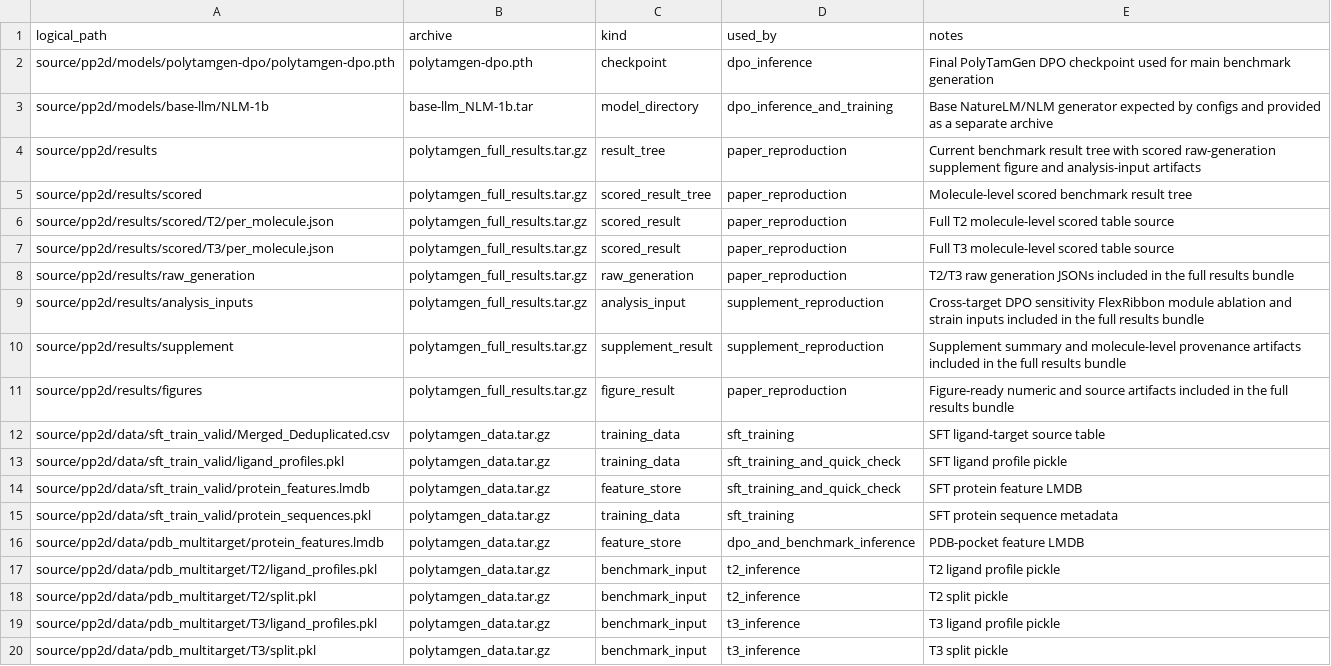
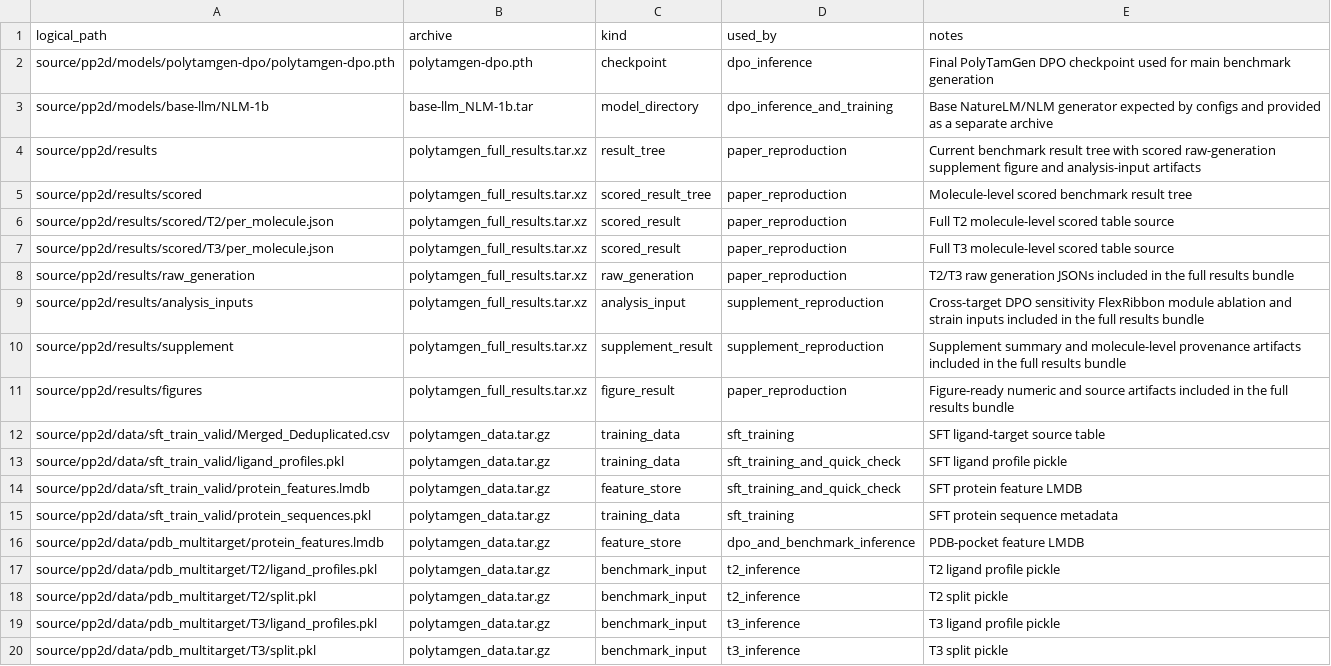
Before and after one commit to bjzgcai/PolyTamGen, a CSV file: ASSET_MANIFEST.csv, drawn as a sheet.

Commit message:
Use xz compression for the publication results archive

```diff
--- a/ASSET_MANIFEST.csv
+++ b/ASSET_MANIFEST.csv
@@ -3,10 +3,10 @@ source/pp2d/models/polytamgen-dpo/polytamgen-dpo.pth,polytamgen-dpo.pth,checkpoi
 source/pp2d/models/base-llm/NLM-1b,base-llm_NLM-1b.tar,model_directory,dpo_inference_and_training,Base NatureLM/NLM generator expected by configs and provided as a separate archive
-source/pp2d/results,polytamgen_full_results.tar.gz,result_tree,paper_reproduction,Current benchmark result tree with scored raw-generation supplement figure and analysis-input artifacts
-source/pp2d/results/scored,polytamgen_full_results.tar.gz,scored_result_tree,paper_reproduction,Molecule-level scored benchmark result tree
-source/pp2d/results/scored/T2/per_molecule.json,polytamgen_full_results.tar.gz,scored_result,paper_reproduction,Full T2 molecule-level scored table source
-source/pp2d/results/scored/T3/per_molecule.json,polytamgen_full_results.tar.gz,scored_result,paper_reproduction,Full T3 molecule-level scored table source
-source/pp2d/results/raw_generation,polytamgen_full_results.tar.gz,raw_generation,paper_reproduction,T2/T3 raw generation JSONs included in the full results bundle
-source/pp2d/results/analysis_inputs,polytamgen_full_results.tar.gz,analysis_input,supplement_reproduction,Cross-target DPO sensitivity FlexRibbon module ablation and strain inputs included in the full results bundle
-source/pp2d/results/supplement,polytamgen_full_results.tar.gz,supplement_result,supplement_reproduction,Supplement summary and molecule-level provenance artifacts included in the full results bundle
-source/pp2d/results/figures,polytamgen_full_results.tar.gz,figure_result,paper_reproduction,Figure-ready numeric and source artifacts included in the full results bundle
+source/pp2d/results,polytamgen_full_results.tar.xz,result_tree,paper_reproduction,Current benchmark result tree with scored raw-generation supplement figure and analysis-input artifacts
+source/pp2d/results/scored,polytamgen_full_results.tar.xz,scored_result_tree,paper_reproduction,Molecule-level scored benchmark result tree
+source/pp2d/results/scored/T2/per_molecule.json,polytamgen_full_results.tar.xz,scored_result,paper_reproduction,Full T2 molecule-level scored table source
+source/pp2d/results/scored/T3/per_molecule.json,polytamgen_full_results.tar.xz,scored_result,paper_reproduction,Full T3 molecule-level scored table source
+source/pp2d/results/raw_generation,polytamgen_full_results.tar.xz,raw_generation,paper_reproduction,T2/T3 raw generation JSONs included in the full results bundle
+source/pp2d/results/analysis_inputs,polytamgen_full_results.tar.xz,analysis_input,supplement_reproduction,Cross-target DPO sensitivity FlexRibbon module ablation and strain inputs included in the full results bundle
+source/pp2d/results/supplement,polytamgen_full_results.tar.xz,supplement_result,supplement_reproduction,Supplement summary and molecule-level provenance artifacts included in the full results bundle
+source/pp2d/results/figures,polytamgen_full_results.tar.xz,figure_result,paper_reproduction,Figure-ready numeric and source artifacts included in the full results bundle
 source/pp2d/data/sft_train_valid/Merged_Deduplicated.csv,polytamgen_data.tar.gz,training_data,sft_training,SFT ligand-target source table
```
Also changed, not shown: 5 other files.
